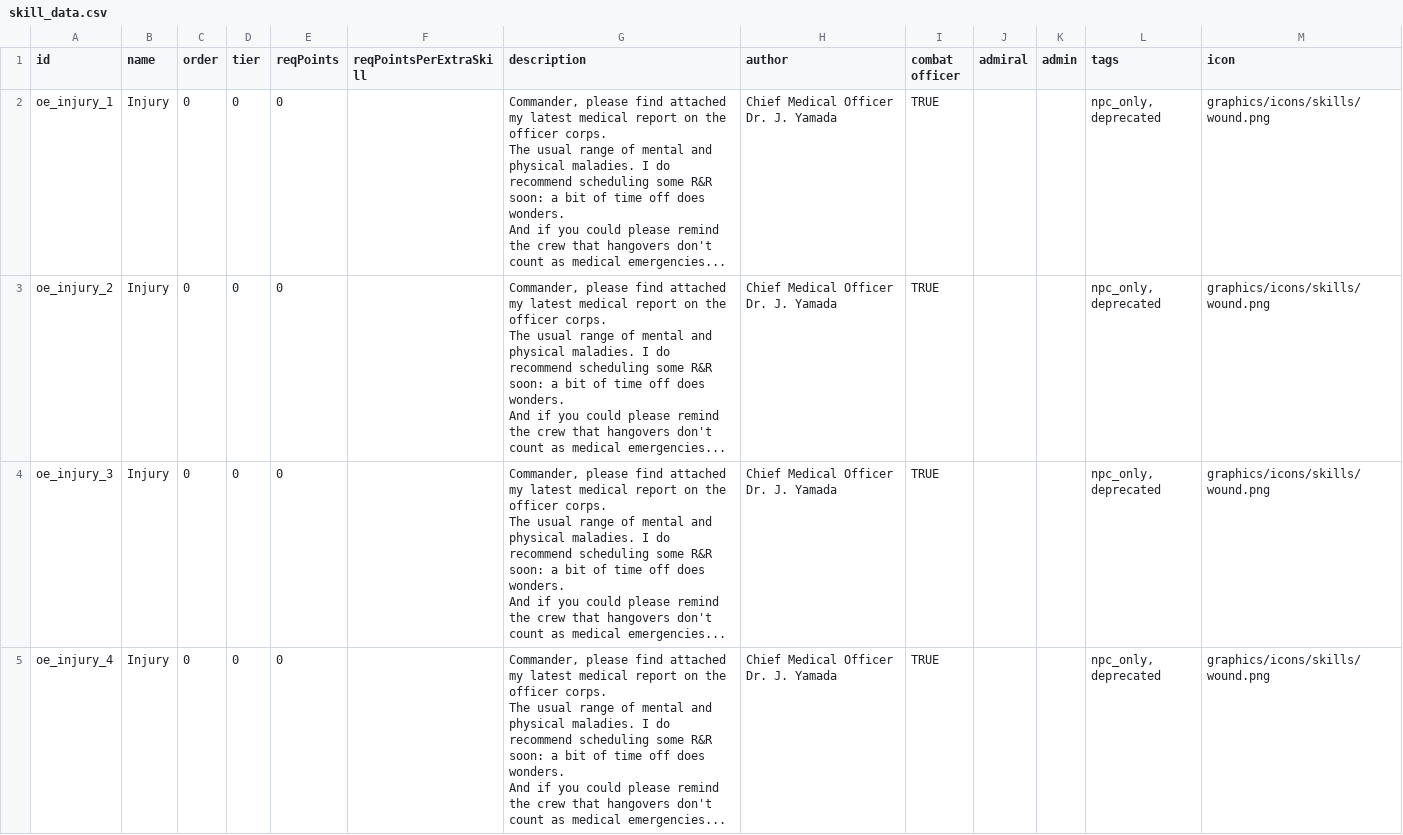
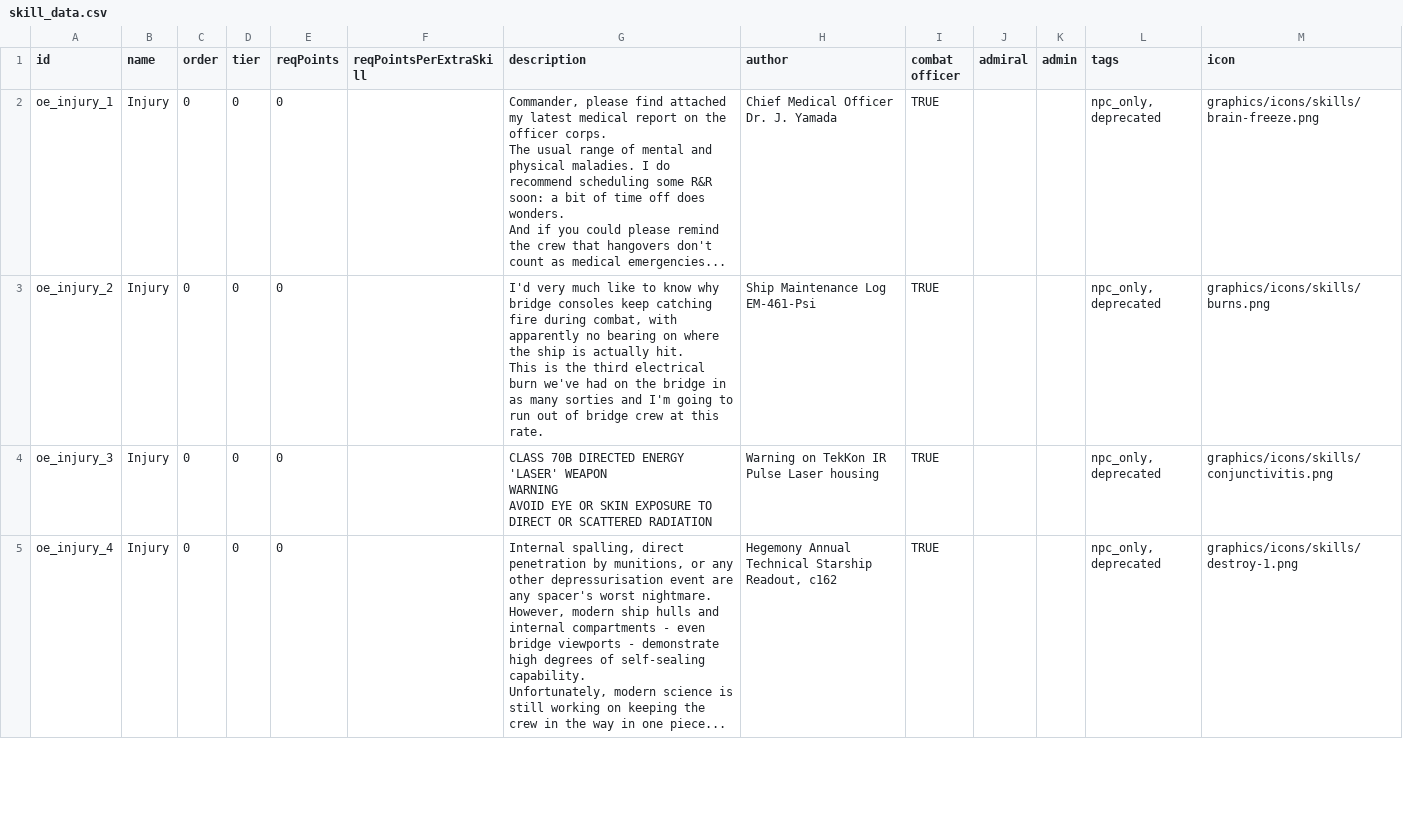
Before and after one commit to atlanticaccent/price-of-command, a CSV file: data/characters/skills/skill_data.csv, drawn as a sheet; only a part is shown; the diff covers the shown part only.

Commit message:
First pass custom skill descriptions

```diff
--- a/data/characters/skills/skill_data.csv
+++ b/data/characters/skills/skill_data.csv
@@ -1,17 +1,13 @@
 id,name,order,tier,reqPoints,reqPointsPerExtraSkill,description,author,combat officer,admiral,admin,tags,icon,
-oe_injury_1,Injury,0,0,0,,"Commander, please find attached my latest medical report on the officer corps.
-The usual range of mental and physical maladies. I do recommend scheduling some R&R soon: a bit of time off does wonders.
-
-And if you could please remind the crew that hangovers don't count as medical emergencies...",Chief Medical Officer Dr. J. Yamada,TRUE,,,"npc_only, deprecated",graphics/icons/skills/wound.png
-oe_injury_2,Injury,0,0,0,,"Commander, please find attached my latest medical report on the officer corps.
-The usual range of mental and physical maladies. I do recommend scheduling some R&R soon: a bit of time off does wonders.
-
-And if you could please remind the crew that hangovers don't count as medical emergencies...",Chief Medical Officer Dr. J. Yamada,TRUE,,,"npc_only, deprecated",graphics/icons/skills/wound.png
-oe_injury_3,Injury,0,0,0,,"Commander, please find attached my latest medical report on the officer corps.
-The usual range of mental and physical maladies. I do recommend scheduling some R&R soon: a bit of time off does wonders.
-
-And if you could please remind the crew that hangovers don't count as medical emergencies...",Chief Medical Officer Dr. J. Yamada,TRUE,,,"npc_only, deprecated",graphics/icons/skills/wound.png
-oe_injury_4,Injury,0,0,0,,"Commander, please find attached my latest medical report on the officer corps.
-The usual range of mental and physical maladies. I do recommend scheduling some R&R soon: a bit of time off does wonders.
-
-And if you could please remind the crew that hangovers don't count as medical emergencies...",Chief Medical Officer Dr. J. Yamada,TRUE,,,"npc_only, deprecated",graphics/icons/skills/wound.png
+oe_injury_1,Injury,0,0,0,,"Commander, please find attached my latest medical report on the officer corps.
+The usual range of mental and physical maladies. I do recommend scheduling some R&R soon: a bit of time off does wonders.
+
+And if you could please remind the crew that hangovers don't count as medical emergencies...",Chief Medical Officer Dr. J. Yamada,TRUE,,,"npc_only, deprecated",graphics/icons/skills/brain-freeze.png
+oe_injury_2,Injury,0,0,0,,"I'd very much like to know why bridge consoles keep catching fire during combat, with apparently no bearing on where the ship is actually hit.
+This is the third electrical burn we've had on the bridge in as many sorties and I'm going to run out of bridge crew at this rate.",Ship Maintenance Log EM-461-Psi,TRUE,,,"npc_only, deprecated",graphics/icons/skills/burns.png
+oe_injury_3,Injury,0,0,0,,"CLASS 70B DIRECTED ENERGY 'LASER' WEAPON
+WARNING
+AVOID EYE OR SKIN EXPOSURE TO DIRECT OR SCATTERED RADIATION",Warning on TekKon IR Pulse Laser housing,TRUE,,,"npc_only, deprecated",graphics/icons/skills/conjunctivitis.png
+oe_injury_4,Injury,0,0,0,,"Internal spalling, direct penetration by munitions, or any other depressurisation event are any spacer's worst nightmare.
+However, modern ship hulls and internal compartments - even bridge viewports - demonstrate high degrees of self-sealing capability.
+Unfortunately, modern science is still working on keeping the crew in the way in one piece...","Hegemony Annual Technical Starship Readout, c162",TRUE,,,"npc_only, deprecated",graphics/icons/skills/destroy-1.png
```
Also changed, not shown: 11 edited cells elsewhere in this file.
